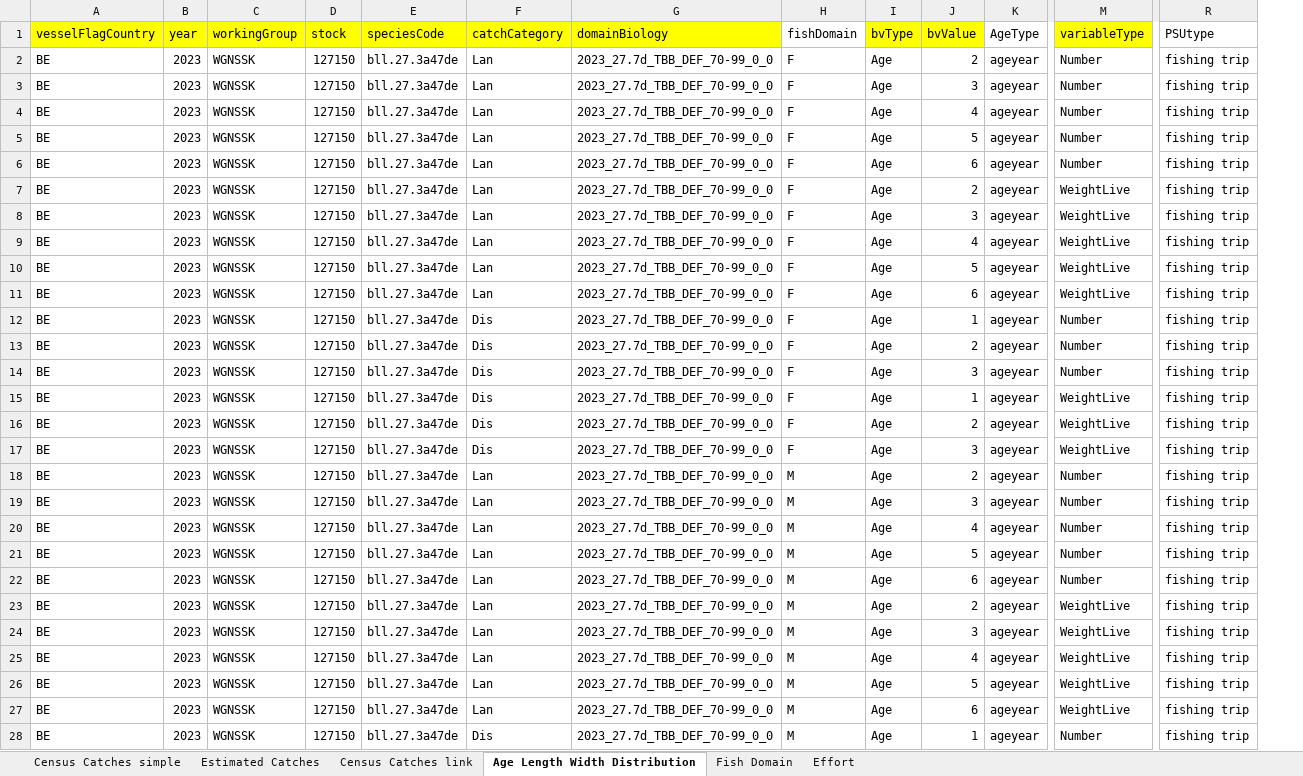
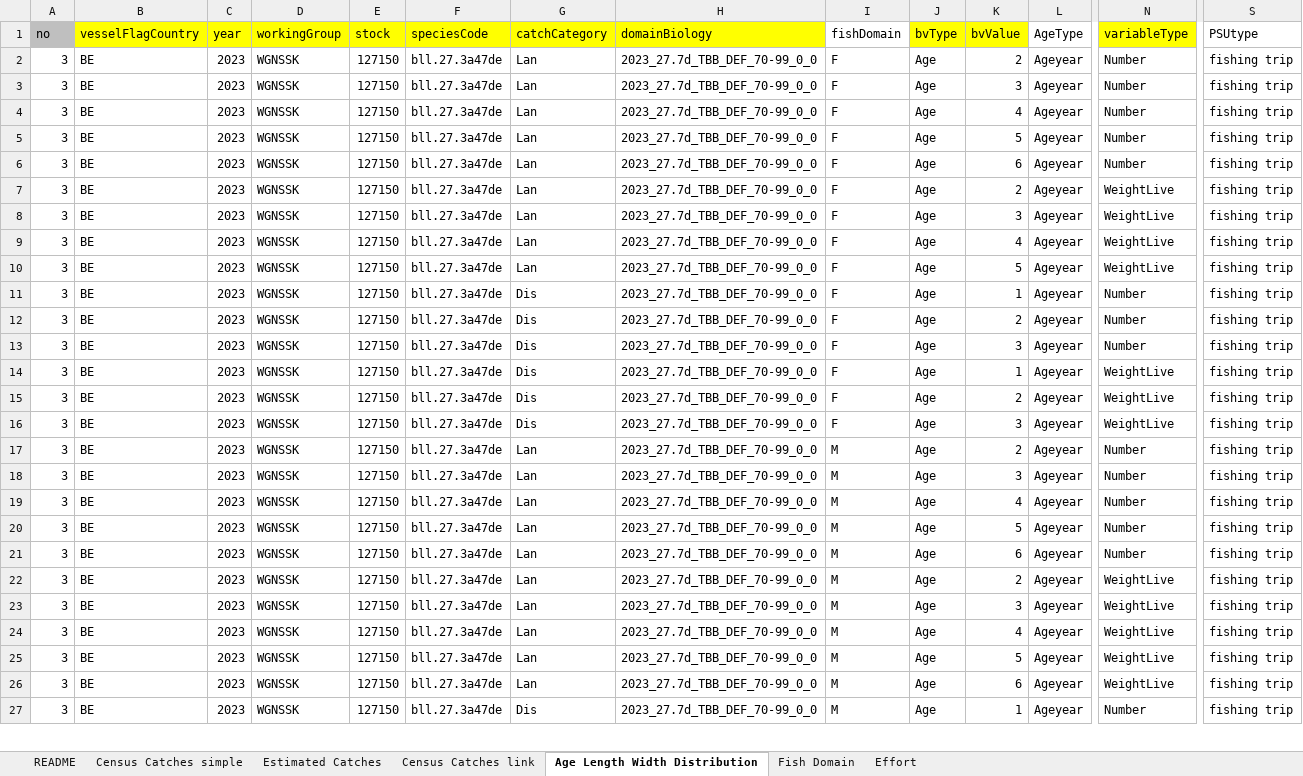
Before and after one commit to ices-tools-dev/RDBESstockCoord, an Excel workbook: WGRDBESstockCoord/format/RCEF_v14_example.xlsx, sheet Age Length Width Distribution, drawn as a sheet; only a part is shown, gaps mark what is left out; values as stored, in another font and other column widths than the file's, no borders; table styles not drawn; removed rows and columns are numbered as before the commit, all else as after; rows hold the shown columns only; the diff covers the shown part only; the diff names each change by its address in the sheet, - before the commit and + after, or states it on an @@ line.

```diff
--- a/WGRDBESstockCoord/format/RCEF_v14_example.xlsx (sheet Age Length Width Distribution)
+++ b/WGRDBESstockCoord/format/RCEF_v14_example.xlsx (sheet Age Length Width Distribution)
+sheet tab: README
+column A (no), rows 2-27: all 3
-L2:L10 (AgeType): ageyear
+L2:L10 (AgeType): Ageyear
-row 11: BE | 2023 | WGNSSK | 127150 | bll.27.3a47de | Lan | 2023_27.7d_TBB_DEF_70-99_0_0 | F | Age | 6 | ageyear | WeightLive | fishing trip
-L11:L27 (AgeType): ageyear
+L11:L27 (AgeType): Ageyear
```
Also changed, not shown: 37 edited cells elsewhere in this sheet, sheet Census Catches link, sheet Estimated Catches, sheet Census Catches simple, sheet Fish Domain, sheet Effort.
